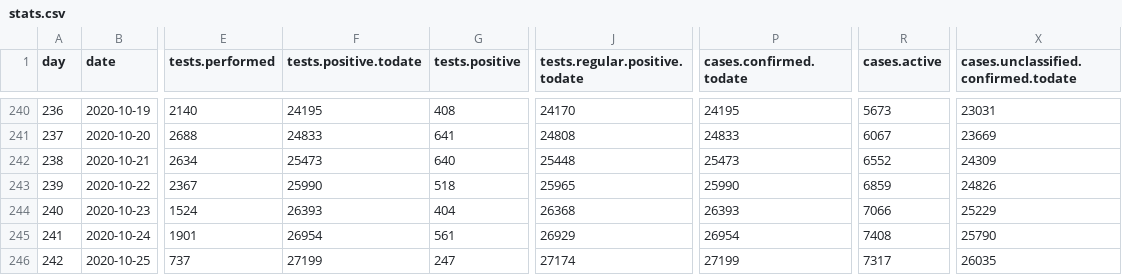
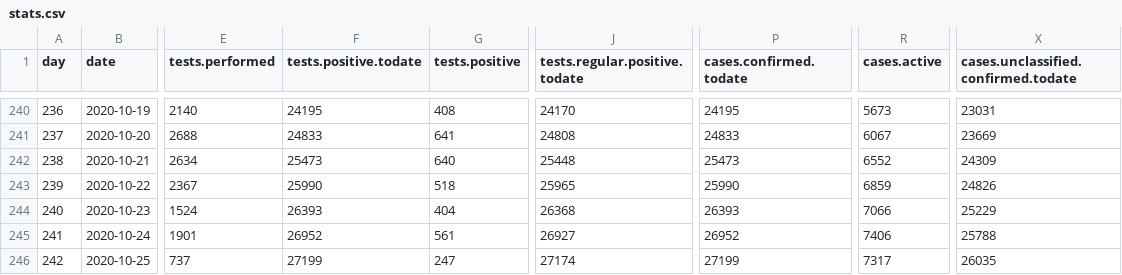
Before and after one commit to treker-mk/data, a CSV file: csv/stats.csv, drawn as a sheet; only a part is shown, gaps mark what is left out; the diff names each change by its address in the sheet, - before the commit and + after, or states it on an @@ line.

```diff
--- a/csv/stats.csv
+++ b/csv/stats.csv
-F245 (tests.positive.todate): 26954
+F245 (tests.positive.todate): 26952
-J245 (tests.regular.positive.todate): 26929
+J245 (tests.regular.positive.todate): 26927
-P245 (cases.confirmed.todate): 26954
+P245 (cases.confirmed.todate): 26952
-R245 (cases.active): 7408
+R245 (cases.active): 7406
-X245: 25790
+X245: 25788
```
Also changed, not shown: 1 other file.
